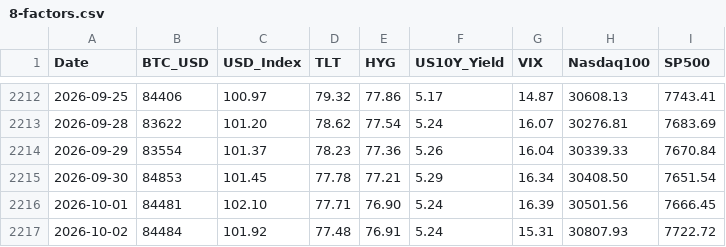
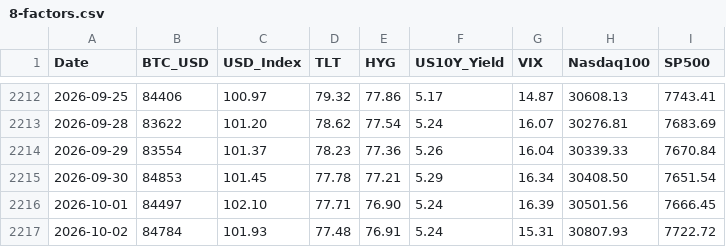
Before and after one commit to edwardchin811227/usmarket, a CSV file: data/8-factors.csv, drawn as a sheet; only a part is shown, gaps mark what is left out.

Commit message:
data: sync 8-factors 2026-10-03 22:40:23

```diff
--- a/data/8-factors.csv
+++ b/data/8-factors.csv
@@ -2215,3 +2215,3 @@ Date,BTC_USD,USD_Index,TLT,HYG,US10Y_Yield,VIX,Nasdaq100,SP500
 2026-09-30,84853,101.45,77.78,77.21,5.29,16.34,30408.50,7651.54
-2026-10-01,84481,102.10,77.71,76.90,5.24,16.39,30501.56,7666.45
-2026-10-02,84484,101.92,77.48,76.91,5.24,15.31,30807.93,7722.72
+2026-10-01,84497,102.10,77.71,76.90,5.24,16.39,30501.56,7666.45
+2026-10-02,84784,101.93,77.48,76.91,5.24,15.31,30807.93,7722.72
```
